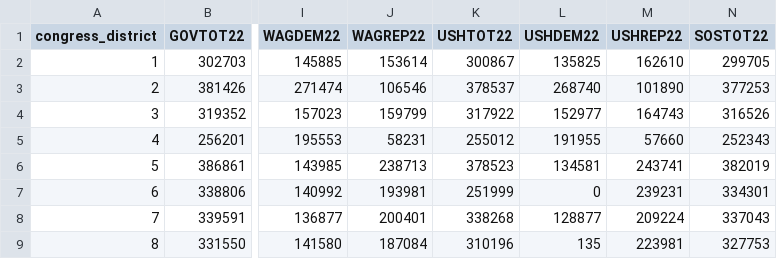
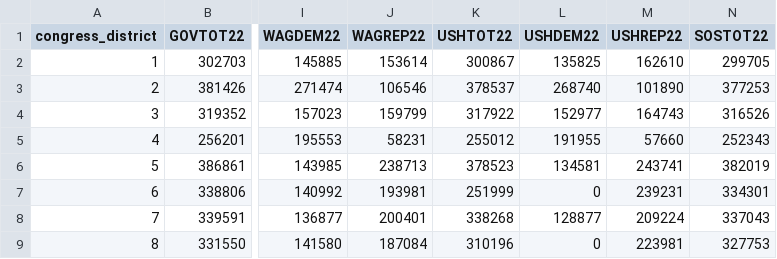
Before and after one commit to jdjohn215/wi-nov-2022, a CSV file: clean-election-returns/AllRacesByCongressionalDistrict.csv, drawn as a sheet; only a part is shown, gaps mark what is left out; the diff names each change by its address in the sheet, - before the commit and + after, or states it on an @@ line.

```diff
--- a/clean-election-returns/AllRacesByCongressionalDistrict.csv
+++ b/clean-election-returns/AllRacesByCongressionalDistrict.csv
-L9 (USHDEM22): 135
+L9 (USHDEM22): 0
```
Also changed, not shown: clean-election-returns/AllRaces.csv, clean-election-returns/AllRacesByAssemblyDistrict.csv, 5 other files.
